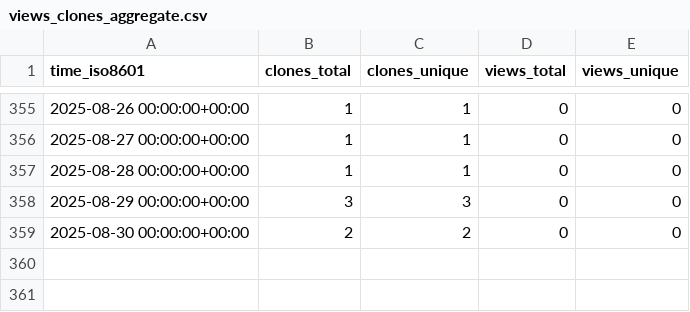
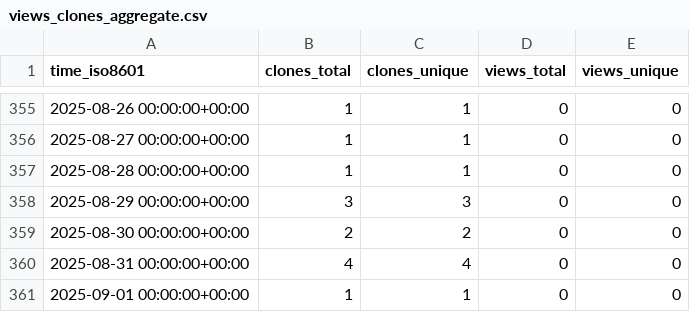
Before and after one commit to demichie/OpenPDAC-12, a CSV file: demichie/OpenPDAC-12/ghrs-data/views_clones_aggregate.csv, drawn as a sheet; only a part is shown, gaps mark what is left out.

```diff
--- a/demichie/OpenPDAC-12/ghrs-data/views_clones_aggregate.csv
+++ b/demichie/OpenPDAC-12/ghrs-data/views_clones_aggregate.csv
@@ -359 +359,3 @@ time_iso8601,clones_total,clones_unique,views_total,views_unique
 2025-08-30 00:00:00+00:00,2,2,0,0
+2025-08-31 00:00:00+00:00,4,4,0,0
+2025-09-01 00:00:00+00:00,1,1,0,0
```
Also changed, not shown: 1 other file.
